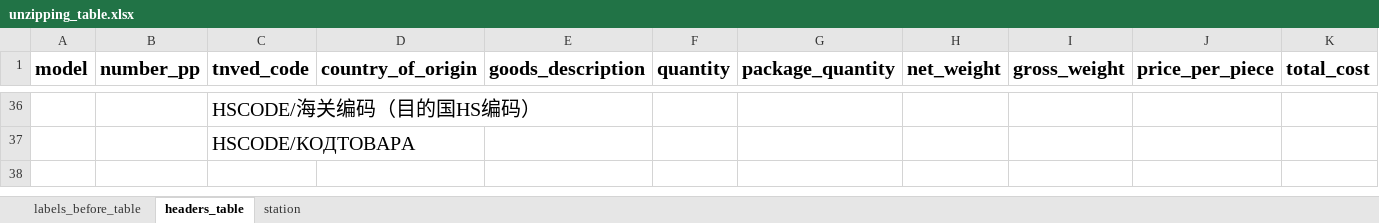
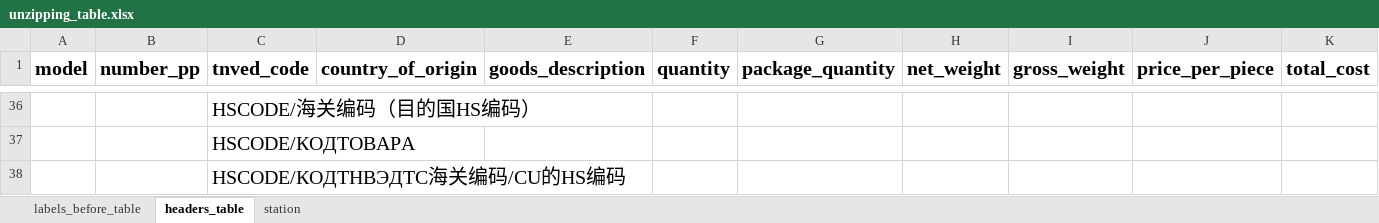
Before and after one commit to agladsoft/unzipping, an Excel workbook: unzipping_table.xlsx, sheet headers_table, drawn as a sheet; only a part is shown, gaps mark what is left out; values as stored, in another font and other column widths than the file's, no borders; the diff names each change by its address in the sheet, - before the commit and + after, or states it on an @@ line.

Commit message:
fix: changed keys in table

```diff
--- a/unzipping_table.xlsx (sheet headers_table)
+++ b/unzipping_table.xlsx (sheet headers_table)
+row 38:  |  | HSCODE/КОДТНВЭДТС海关编码/CU的HS编码
```
Also changed, not shown: sheet labels_before_table.
